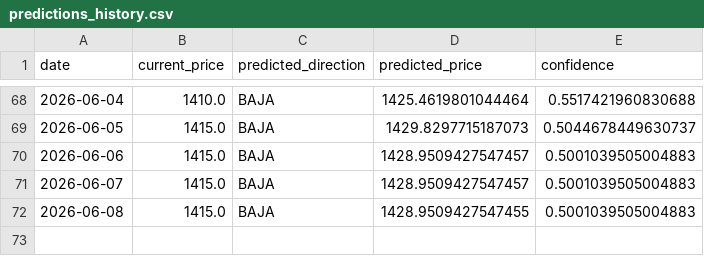
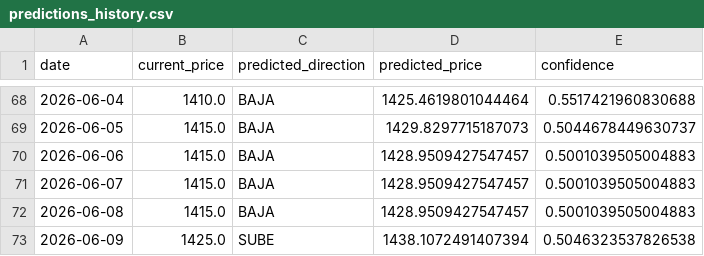
Before and after one commit to Mauroquil-bit/nuevo_dolar_predictor, a CSV file: data/predictions_history.csv, drawn as a sheet; only a part is shown, gaps mark what is left out.

```diff
--- a/data/predictions_history.csv
+++ b/data/predictions_history.csv
@@ -71,2 +71,3 @@ date,current_price,predicted_direction,predicted_price,confidence
 2026-06-07,1415.0,BAJA,1428.9509427547457,0.5001039505004883
-2026-06-08,1415.0,BAJA,1428.9509427547455,0.5001039505004883
+2026-06-08,1415.0,BAJA,1428.9509427547457,0.5001039505004883
+2026-06-09,1425.0,SUBE,1438.1072491407394,0.5046323537826538
```
Also changed, not shown: 3 other files.
